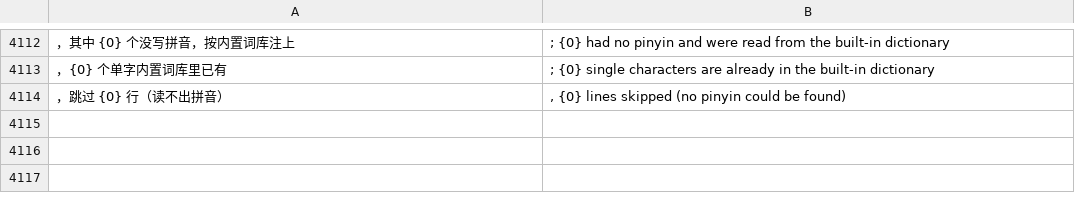
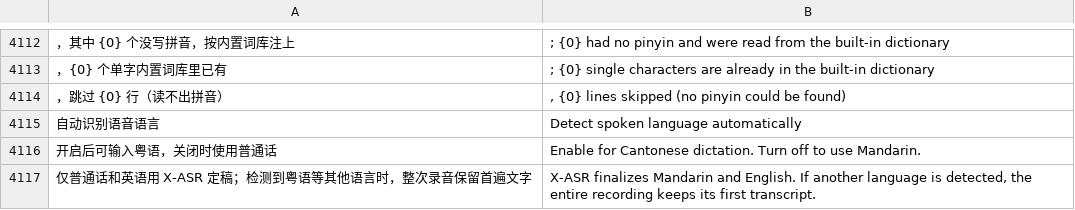
Before and after one commit to Cyletix/CyIME, a TSV file: app/src/main/assets/i18n/en.tsv, drawn as a sheet; only a part is shown, gaps mark what is left out; the diff names each change by its address in the sheet, - before the commit and + after, or states it on an @@ line.

```diff
--- a/app/src/main/assets/i18n/en.tsv
+++ b/app/src/main/assets/i18n/en.tsv
+row 4115: 自动识别语音语言 | Detect spoken language automatically
+row 4116: 开启后可输入粤语，关闭时使用普通话 | Enable for Cantonese dictation. Turn off to use Mandarin.
+row 4117: 仅普通话和英语用 X-ASR 定稿；检测到粤语等其他语言时，整次录音保留首遍文字 | X-ASR finalizes Mandarin and English. If another language is detected, the entire recording keeps its first transcript.
```
Also changed, not shown: 15 other files.
